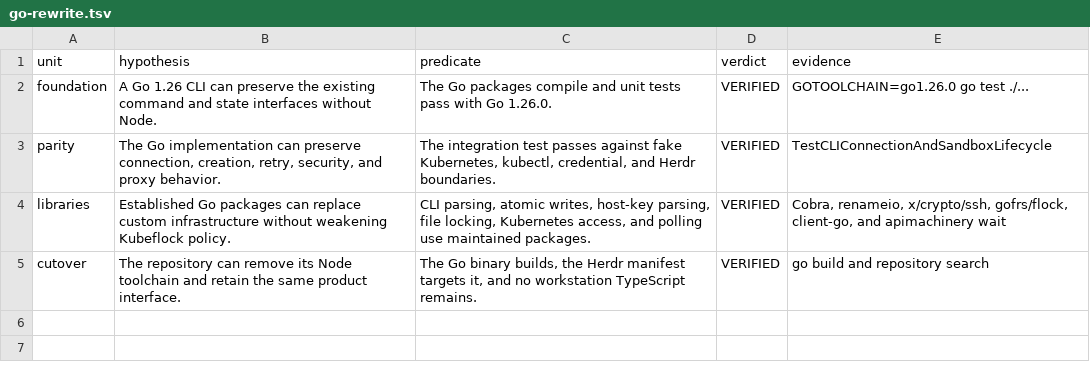
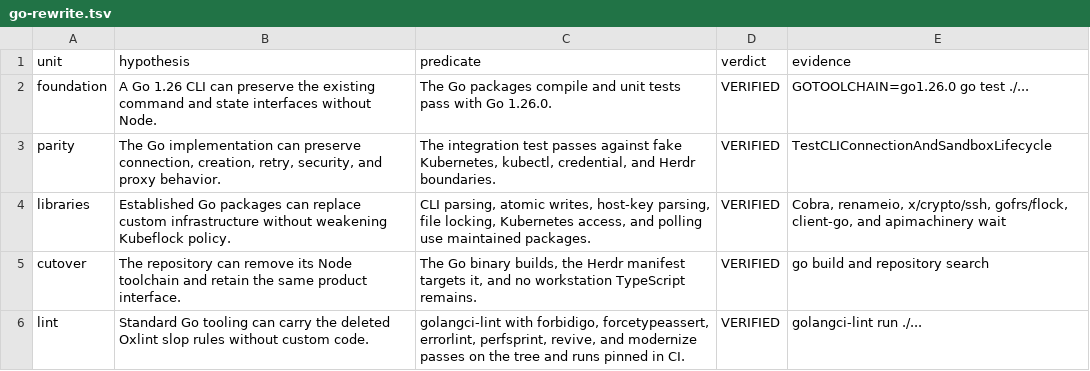
Before and after one commit to LoriKarikari/kubeflock, a TSV file: docs/go-rewrite.tsv, drawn as a sheet.

Commit message:
chore(ci): gate with just and golangci-lint
Run format, vet, lint, test, and build through one Justfile. Lint with
pinned golangci-lint instead of custom checkers.

```diff
--- a/docs/go-rewrite.tsv
+++ b/docs/go-rewrite.tsv
@@ -5 +5,2 @@ libraries	Established Go packages can replace custom infrastructure without weak
 cutover	The repository can remove its Node toolchain and retain the same product interface.	The Go binary builds, the Herdr manifest targets it, and no workstation TypeScript remains.	VERIFIED	go build and repository search
+lint	Standard Go tooling can carry the deleted Oxlint slop rules without custom code.	golangci-lint with forbidigo, forcetypeassert, errorlint, perfsprint, revive, and modernize passes on the tree and runs pinned in CI.	VERIFIED	golangci-lint run ./...
```
Also changed, not shown: 4 other files.
